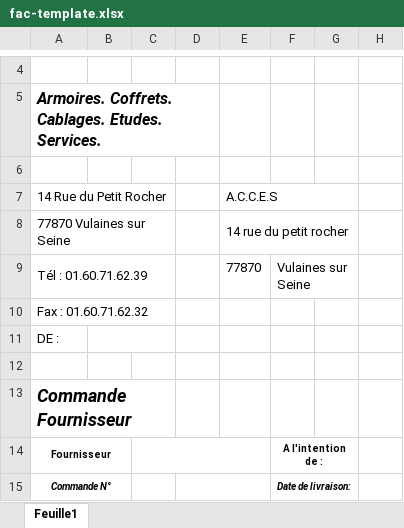
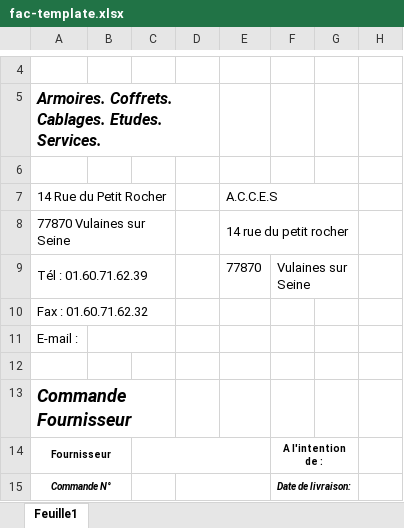
Before and after one commit to juliengrima/factures-devis, an Excel workbook: web/media/templates/fac-template.xlsx, sheet Feuille1, drawn as a sheet; only a part is shown, gaps mark what is left out; values as stored, in another font and other column widths than the file's, no borders; charts and pictures not drawn; the diff names each change by its address in the sheet, - before the commit and + after, or states it on an @@ line.

Commit message:
add email in spreads

```diff
--- a/web/media/templates/fac-template.xlsx (sheet Feuille1)
+++ b/web/media/templates/fac-template.xlsx (sheet Feuille1)
-A11: DE :
+A11: E-mail :
```
Also changed, not shown: charts or pictures, web/media/templates/dev-template.xlsx, 6 other files.
